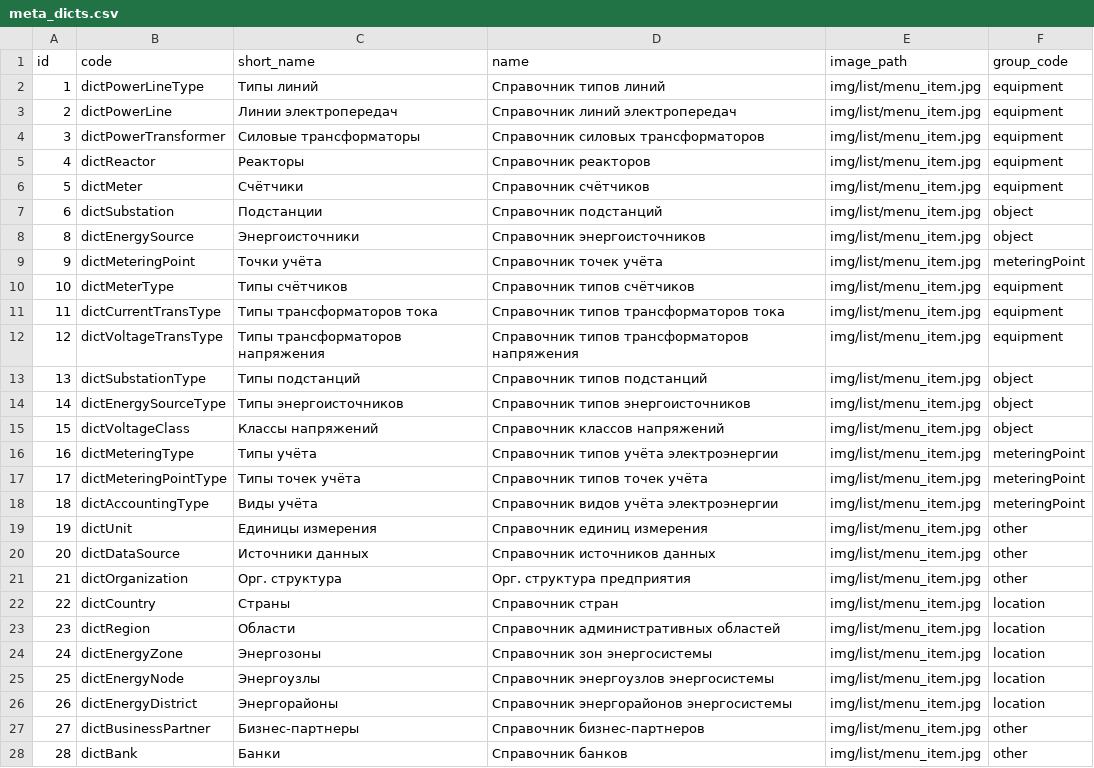
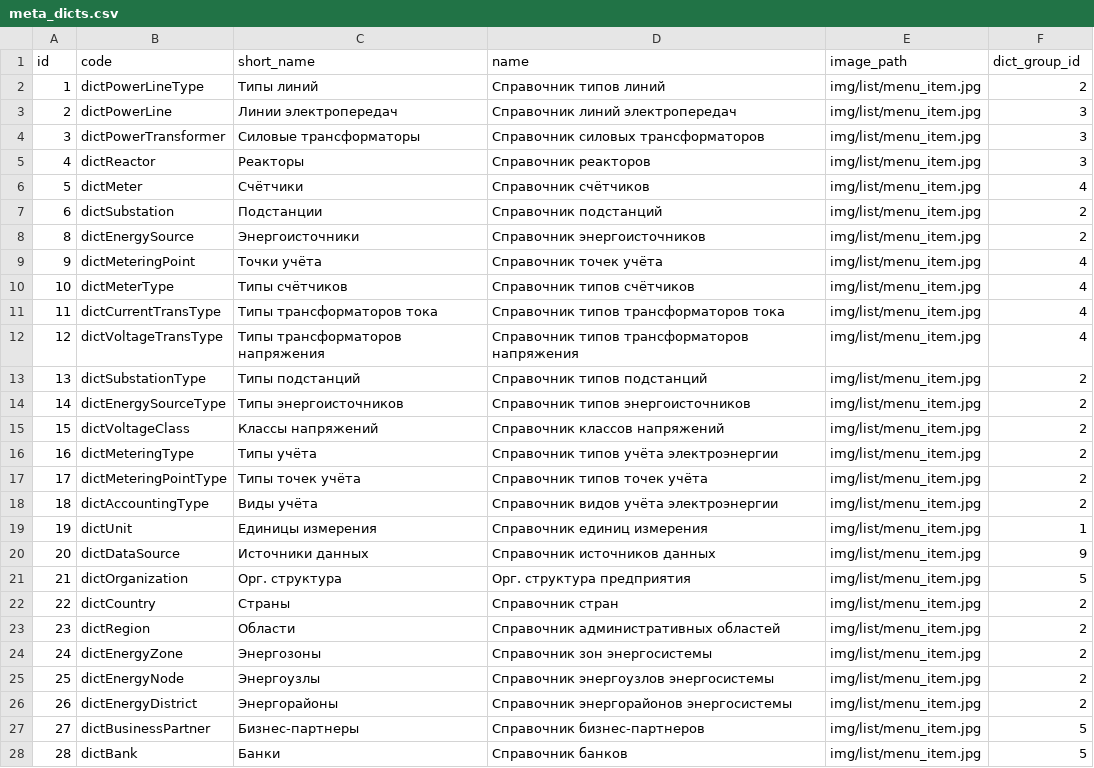
Before and after one commit to eugenenew80/blnMetaApi, a CSV file: src/main/resources/liquibase/dev/release-1/data/meta_dicts.csv, drawn as a sheet.

```diff
--- a/src/main/resources/liquibase/dev/release-1/data/meta_dicts.csv
+++ b/src/main/resources/liquibase/dev/release-1/data/meta_dicts.csv
@@ -1,28 +1,28 @@
-id;code;short_name;name;image_path;group_code
-1;dictPowerLineType;Типы линий;Справочник типов линий;img/list/menu_item.jpg;equipment
-2;dictPowerLine;Линии электропередач;Справочник линий электропередач;img/list/menu_item.jpg;equipment
-3;dictPowerTransformer;Силовые трансформаторы;Справочник силовых трансформаторов;img/list/menu_item.jpg;equipment
-4;dictReactor;Реакторы;Справочник реакторов;img/list/menu_item.jpg;equipment
-5;dictMeter;Счётчики;Справочник счётчиков;img/list/menu_item.jpg;equipment
-6;dictSubstation;Подстанции;Справочник подстанций;img/list/menu_item.jpg;object
-8;dictEnergySource;Энергоисточники;Справочник энергоисточников;img/list/menu_item.jpg;object
-9;dictMeteringPoint;Точки учёта;Справочник точек учёта;img/list/menu_item.jpg;meteringPoint
-10;dictMeterType;Типы счётчиков;Справочник типов счётчиков;img/list/menu_item.jpg;equipment
-11;dictCurrentTransType;Типы трансформаторов тока;Справочник типов трансформаторов тока;img/list/menu_item.jpg;equipment
-12;dictVoltageTransType;Типы трансформаторов напряжения;Справочник типов трансформаторов напряжения;img/list/menu_item.jpg;equipment
-13;dictSubstationType;Типы подстанций;Справочник типов подстанций;img/list/menu_item.jpg;object
-14;dictEnergySourceType;Типы энергоисточников;Справочник типов энергоисточников;img/list/menu_item.jpg;object
-15;dictVoltageClass;Классы напряжений;Справочник классов напряжений;img/list/menu_item.jpg;object
-16;dictMeteringType;Типы учёта;Справочник типов учёта электроэнергии;img/list/menu_item.jpg;meteringPoint
-17;dictMeteringPointType;Типы точек учёта;Справочник типов точек учёта;img/list/menu_item.jpg;meteringPoint
-18;dictAccountingType;Виды учёта;Справочник видов учёта электроэнергии;img/list/menu_item.jpg;meteringPoint
-19;dictUnit;Единицы измерения;Справочник единиц измерения;img/list/menu_item.jpg;other
-20;dictDataSource;Источники данных;Справочник источников данных;img/list/menu_item.jpg;other
-21;dictOrganization;Орг. структура;Орг. структура предприятия;img/list/menu_item.jpg;other
-22;dictCountry;Страны;Справочник стран;img/list/menu_item.jpg;location
-23;dictRegion;Области;Справочник административных областей;img/list/menu_item.jpg;location
-24;dictEnergyZone;Энергозоны;Справочник зон энергосистемы;img/list/menu_item.jpg;location
-25;dictEnergyNode;Энергоузлы;Справочник энергоузлов энергосистемы;img/list/menu_item.jpg;location
-26;dictEnergyDistrict;Энергорайоны;Справочник энергорайонов энергосистемы;img/list/menu_item.jpg;location
-27;dictBusinessPartner;Бизнес-партнеры;Справочник бизнес-партнеров;img/list/menu_item.jpg;other
-28;dictBank;Банки;Справочник банков;img/list/menu_item.jpg;other
+id;code;short_name;name;image_path;dict_group_id
+1;dictPowerLineType;Типы линий;Справочник типов линий;img/list/menu_item.jpg;2
+2;dictPowerLine;Линии электропередач;Справочник линий электропередач;img/list/menu_item.jpg;3
+3;dictPowerTransformer;Силовые трансформаторы;Справочник силовых трансформаторов;img/list/menu_item.jpg;3
+4;dictReactor;Реакторы;Справочник реакторов;img/list/menu_item.jpg;3
+5;dictMeter;Счётчики;Справочник счётчиков;img/list/menu_item.jpg;4
+6;dictSubstation;Подстанции;Справочник подстанций;img/list/menu_item.jpg;2
+8;dictEnergySource;Энергоисточники;Справочник энергоисточников;img/list/menu_item.jpg;2
+9;dictMeteringPoint;Точки учёта;Справочник точек учёта;img/list/menu_item.jpg;4
+10;dictMeterType;Типы счётчиков;Справочник типов счётчиков;img/list/menu_item.jpg;4
+11;dictCurrentTransType;Типы трансформаторов тока;Справочник типов трансформаторов тока;img/list/menu_item.jpg;4
+12;dictVoltageTransType;Типы трансформаторов напряжения;Справочник типов трансформаторов напряжения;img/list/menu_item.jpg;4
+13;dictSubstationType;Типы подстанций;Справочник типов подстанций;img/list/menu_item.jpg;2
+14;dictEnergySourceType;Типы энергоисточников;Справочник типов энергоисточников;img/list/menu_item.jpg;2
+15;dictVoltageClass;Классы напряжений;Справочник классов напряжений;img/list/menu_item.jpg;2
+16;dictMeteringType;Типы учёта;Справочник типов учёта электроэнергии;img/list/menu_item.jpg;2
+17;dictMeteringPointType;Типы точек учёта;Справочник типов точек учёта;img/list/menu_item.jpg;2
+18;dictAccountingType;Виды учёта;Справочник видов учёта электроэнергии;img/list/menu_item.jpg;2
+19;dictUnit;Единицы измерения;Справочник единиц измерения;img/list/menu_item.jpg;1
+20;dictDataSource;Источники данных;Справочник источников данных;img/list/menu_item.jpg;9
+21;dictOrganization;Орг. структура;Орг. структура предприятия;img/list/menu_item.jpg;5
+22;dictCountry;Страны;Справочник стран;img/list/menu_item.jpg;2
+23;dictRegion;Области;Справочник административных областей;img/list/menu_item.jpg;2
+24;dictEnergyZone;Энергозоны;Справочник зон энергосистемы;img/list/menu_item.jpg;2
+25;dictEnergyNode;Энергоузлы;Справочник энергоузлов энергосистемы;img/list/menu_item.jpg;2
+26;dictEnergyDistrict;Энергорайоны;Справочник энергорайонов энергосистемы;img/list/menu_item.jpg;2
+27;dictBusinessPartner;Бизнес-партнеры;Справочник бизнес-партнеров;img/list/menu_item.jpg;5
+28;dictBank;Банки;Справочник банков;img/list/menu_item.jpg;5
```
Also changed, not shown: src/main/resources/liquibase/dev/release-1/data/meta_dict_groups.csv, 48 other files.
